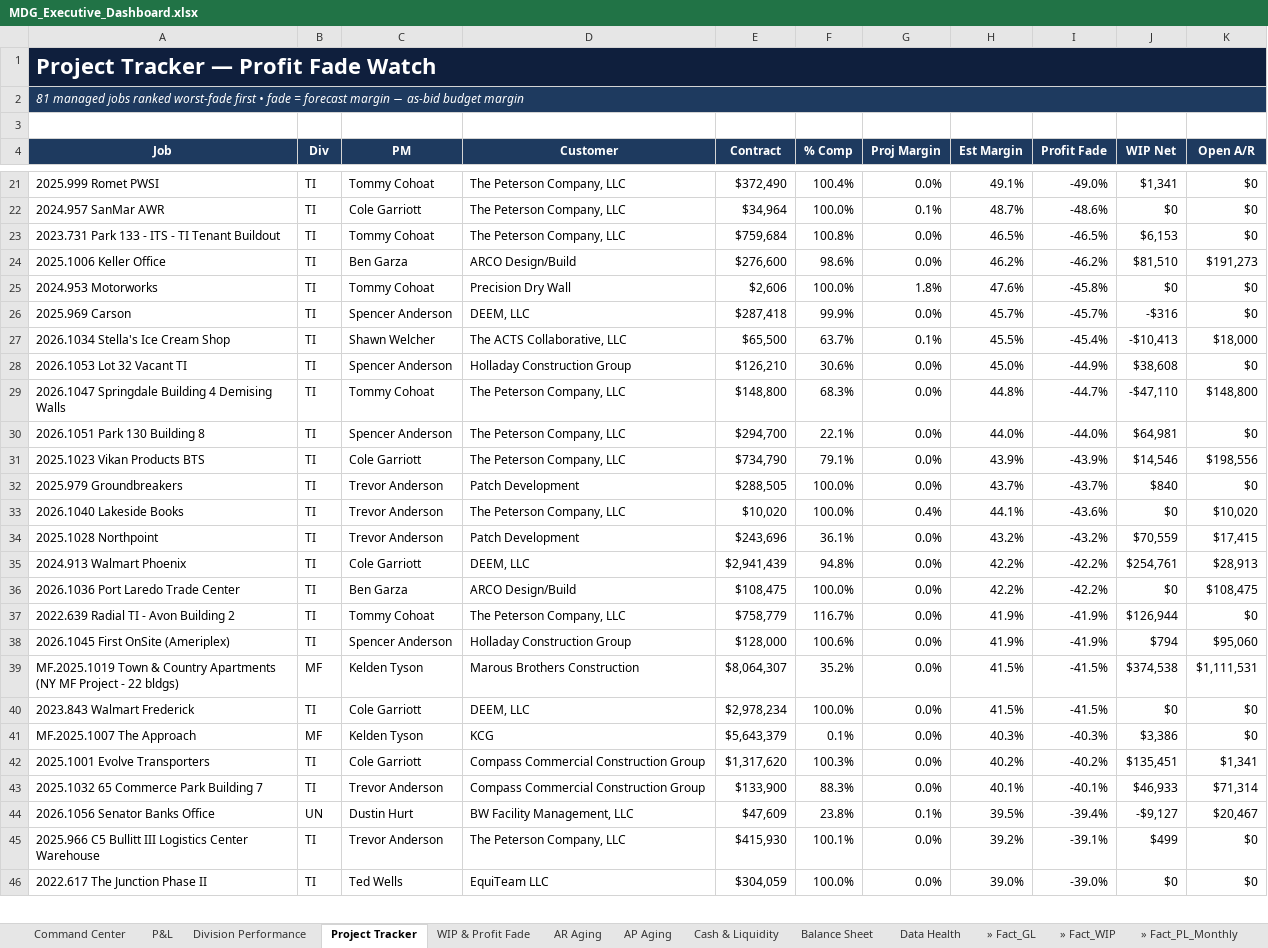
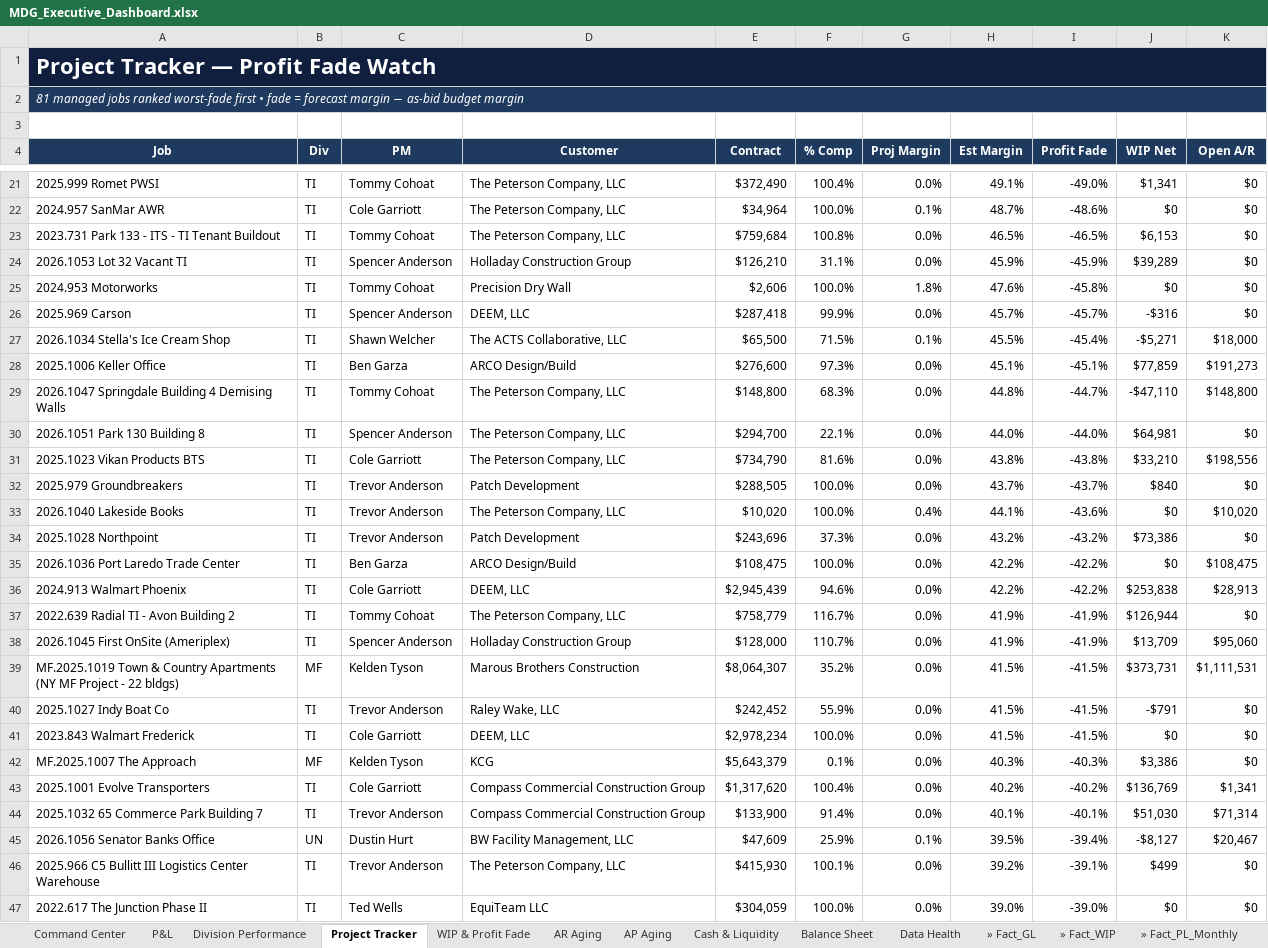
Before and after one commit to hjohnson-bot/refactored-winner, an Excel workbook: mdg-powerbi/output/MDG_Executive_Dashboard.xlsx, sheet Project Tracker, drawn as a sheet; only a part is shown, gaps mark what is left out; values as stored, in another font and other column widths than the file's, no borders; conditional formats not drawn; removed rows and columns are numbered as before the commit, all else as after; the diff covers the shown part only; the diff names each change by its address in the sheet, - before the commit and + after, or states it on an @@ line.

```diff
--- a/mdg-powerbi/output/MDG_Executive_Dashboard.xlsx (sheet Project Tracker)
+++ b/mdg-powerbi/output/MDG_Executive_Dashboard.xlsx (sheet Project Tracker)
-row 24: 2025.1006 Keller Office | TI | Ben Garza | ARCO Design/Build | $276,600 | 98.6% | 0.0% | 46.2% | -46.2% | $81,510 | $191,273
+row 24: 2026.1053 Lot 32 Vacant TI | TI | Spencer Anderson | Holladay Construction Group | $126,210 | 31.1% | 0.0% | 45.9% | -45.9% | $39,289 | $0
-F27 (% Comp): 63.7%
+F27 (% Comp): 71.5%
-J27 (WIP Net): -$10,413
+J27 (WIP Net): -$5,271
-row 28: 2026.1053 Lot 32 Vacant TI | TI | Spencer Anderson | Holladay Construction Group | $126,210 | 30.6% | 0.0% | 45.0% | -44.9% | $38,608 | $0
+row 28: 2025.1006 Keller Office | TI | Ben Garza | ARCO Design/Build | $276,600 | 97.3% | 0.0% | 45.1% | -45.1% | $77,859 | $191,273
-F31 (% Comp): 79.1%
+F31 (% Comp): 81.6%
-H31 (Est Margin): 43.9%
+H31 (Est Margin): 43.8%
-I31 (Profit Fade): -43.9%
+I31 (Profit Fade): -43.8%
-J31 (WIP Net): $14,546
+J31 (WIP Net): $33,210
-F34 (% Comp): 36.1%
+F34 (% Comp): 37.3%
-J34 (WIP Net): $70,559
+J34 (WIP Net): $73,386
-K34 (Open A/R): $17,415
+K34 (Open A/R): $0
-row 35: 2024.913 Walmart Phoenix | TI | Cole Garriott | DEEM, LLC | $2,941,439 | 94.8% | 0.0% | 42.2% | -42.2% | $254,761 | $28,913
+row 36: 2024.913 Walmart Phoenix | TI | Cole Garriott | DEEM, LLC | $2,945,439 | 94.6% | 0.0% | 42.2% | -42.2% | $253,838 | $28,913
-F38 (% Comp): 100.6%
+F38 (% Comp): 110.7%
-J38 (WIP Net): $794
+J38 (WIP Net): $13,709
-J39 (WIP Net): $374,538
+J39 (WIP Net): $373,731
+row 40: 2025.1027 Indy Boat Co | TI | Trevor Anderson | Raley Wake, LLC | $242,452 | 55.9% | 0.0% | 41.5% | -41.5% | -$791 | $0
-F43 (% Comp): 100.3%
+F43 (% Comp): 100.4%
-J43 (WIP Net): $135,451
+J43 (WIP Net): $136,769
-F44 (% Comp): 88.3%
+F44 (% Comp): 91.4%
-J44 (WIP Net): $46,933
+J44 (WIP Net): $51,030
-F45 (% Comp): 23.8%
+F45 (% Comp): 25.9%
-J45 (WIP Net): -$9,127
+J45 (WIP Net): -$8,127
```
Also changed, not shown: 1 added row, 2 removed rows and 24 edited cells elsewhere in this sheet, sheet » Fact_WIP, sheet » Dim_Job, sheet AP Aging, sheet » Fact_AP, sheet » Fact_AR, sheet AR Aging, 13 more sheets, 25 other files.
